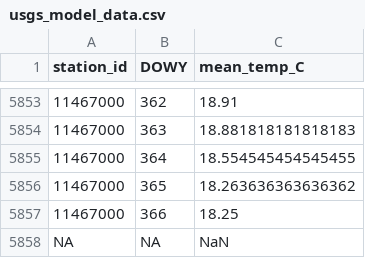
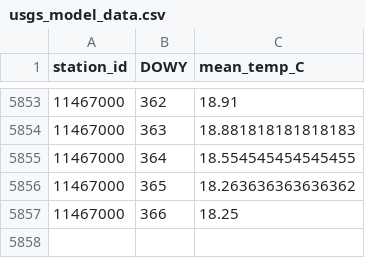
Before and after one commit to ucd-cws/streamtemp_classification, a CSV file: data/model_data/usgs_model_data.csv, drawn as a sheet; only a part is shown, gaps mark what is left out; the diff names each change by its address in the sheet, - before the commit and + after, or states it on an @@ line.

Commit message:
add compiled data

```diff
--- a/data/model_data/usgs_model_data.csv
+++ b/data/model_data/usgs_model_data.csv
-row 5858: NA | NA | NaN
```
Also changed, not shown: 5 other files.
